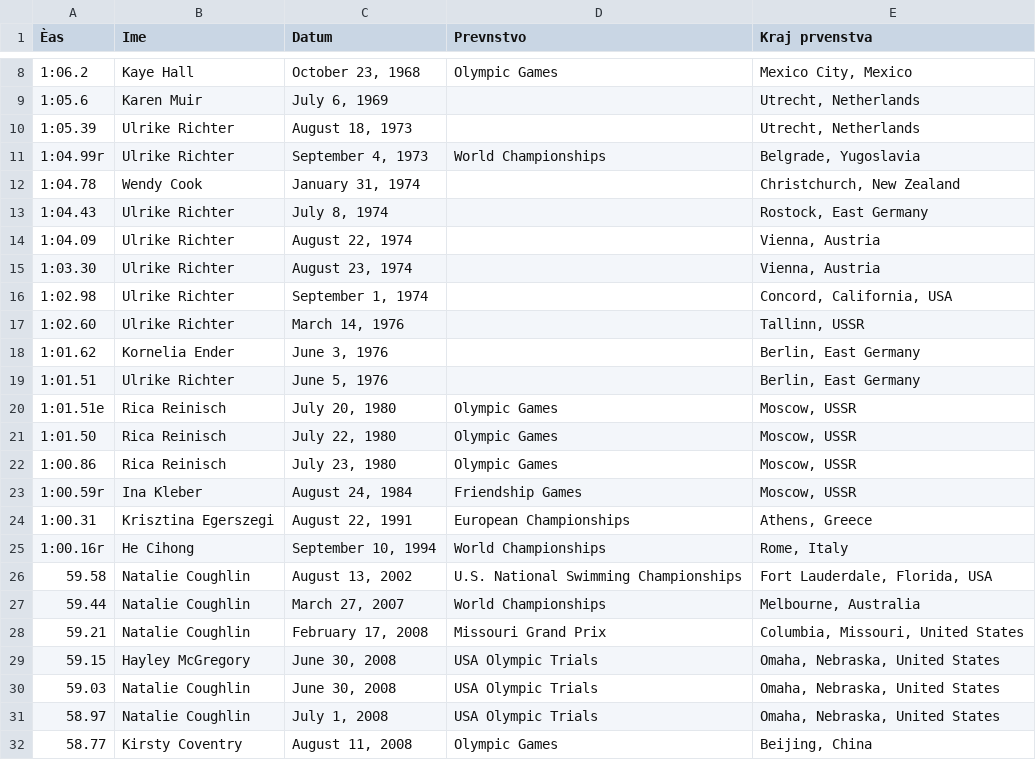
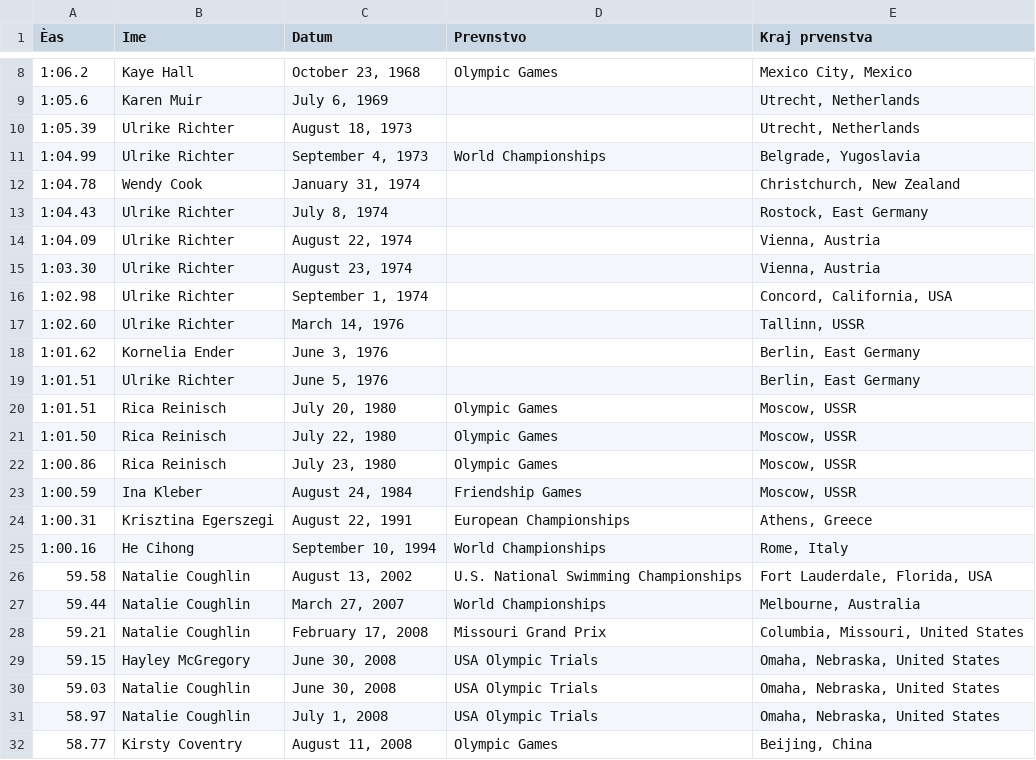
Before and after one commit to tinahawlina/APPR-2014-15, a CSV file: podatki/zenskehrbtno.csv, drawn as a sheet; only a part is shown, gaps mark what is left out.

```diff
--- a/podatki/zenskehrbtno.csv
+++ b/podatki/zenskehrbtno.csv
@@ -10,3 +10,3 @@
 1:05.39;Ulrike Richter;August 18, 1973;;Utrecht, Netherlands
-1:04.99r;Ulrike Richter;September 4, 1973;World Championships;Belgrade, Yugoslavia
+1:04.99;Ulrike Richter;September 4, 1973;World Championships;Belgrade, Yugoslavia
 1:04.78;Wendy Cook;January 31, 1974;;Christchurch, New Zealand
@@ -19,8 +19,8 @@
 1:01.51;Ulrike Richter;June 5, 1976;;Berlin, East Germany
-1:01.51e;Rica Reinisch;July 20, 1980;Olympic Games;Moscow, USSR
+1:01.51;Rica Reinisch;July 20, 1980;Olympic Games;Moscow, USSR
 1:01.50;Rica Reinisch;July 22, 1980;Olympic Games;Moscow, USSR
 1:00.86;Rica Reinisch;July 23, 1980;Olympic Games;Moscow, USSR
-1:00.59r;Ina Kleber;August 24, 1984;Friendship Games;Moscow, USSR
+1:00.59;Ina Kleber;August 24, 1984;Friendship Games;Moscow, USSR
 1:00.31;Krisztina Egerszegi;August 22, 1991;European Championships;Athens, Greece
-1:00.16r;He Cihong;September 10, 1994;World Championships;Rome, Italy
+1:00.16;He Cihong;September 10, 1994;World Championships;Rome, Italy
 59.58;Natalie Coughlin;August 13, 2002;U.S. National Swimming Championships;Fort Lauderdale, Florida, USA
```
Also changed, not shown: 2 other files.
